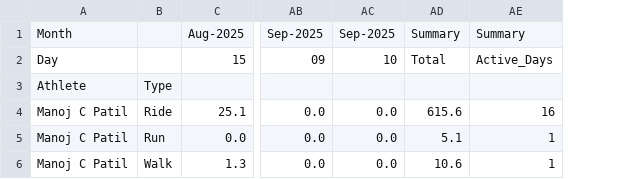
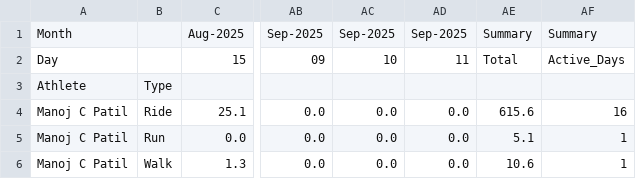
Before and after one commit to manojcpatil/jalgaon-cyclists-club, a CSV file: leaderboard.csv, drawn as a sheet; only a part is shown, gaps mark what is left out; the diff names each change by its address in the sheet, - before the commit and + after, or states it on an @@ line.

```diff
--- a/leaderboard.csv
+++ b/leaderboard.csv
+column AD, rows 1-6: Sep-2025 | 11 |  | 0.0 | 0.0 | 0.0
```
Also changed, not shown: 2 other files.
